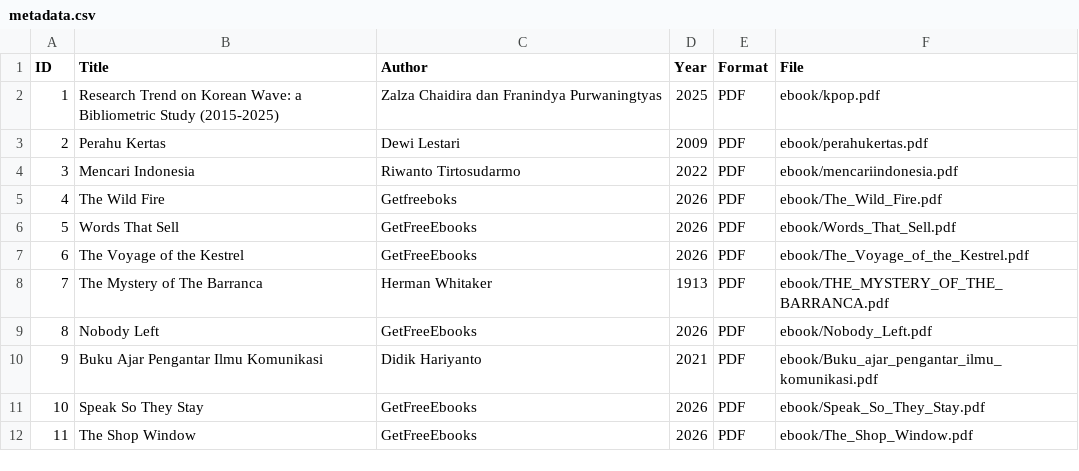
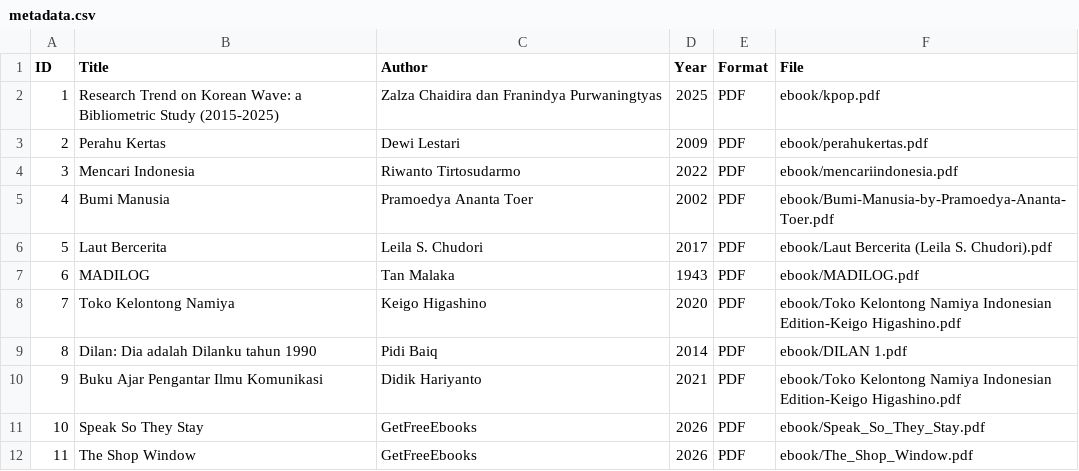
Before and after one commit to nauradafahannie/perpustakaandigital, a CSV file: metadata/metadata.csv, drawn as a sheet.

Commit message:
Update metadata.csv

```diff
--- a/metadata/metadata.csv
+++ b/metadata/metadata.csv
@@ -4,8 +4,8 @@ ID,Title,Author,Year,Format,File
 3,Mencari Indonesia,Riwanto Tirtosudarmo,2022,PDF,ebook/mencariindonesia.pdf
-4,The Wild Fire,Getfreeboks,2026,PDF,ebook/The_Wild_Fire.pdf
-5,Words That Sell,GetFreeEbooks,2026,PDF,ebook/Words_That_Sell.pdf
-6,The Voyage of the Kestrel,GetFreeEbooks,2026,PDF,ebook/The_Voyage_of_the_Kestrel.pdf
-7,The Mystery of The Barranca,Herman Whitaker,1913,PDF,ebook/THE_MYSTERY_OF_THE_BARRANCA.pdf
-8,Nobody Left,GetFreeEbooks,2026,PDF,ebook/Nobody_Left.pdf
-9,Buku Ajar Pengantar Ilmu Komunikasi,Didik Hariyanto,2021,PDF,ebook/Buku_ajar_pengantar_ilmu_komunikasi.pdf
+4,Bumi Manusia,Pramoedya Ananta Toer,2002,PDF,ebook/Bumi-Manusia-by-Pramoedya-Ananta-Toer.pdf
+5,Laut Bercerita,Leila S. Chudori,2017,PDF,ebook/Laut Bercerita (Leila S. Chudori).pdf
+6,MADILOG,Tan Malaka,1943,PDF,ebook/MADILOG.pdf
+7,Toko Kelontong Namiya,Keigo Higashino,2020,PDF,ebook/Toko Kelontong Namiya Indonesian Edition-Keigo Higashino.pdf
+8,Dilan: Dia adalah Dilanku tahun 1990,Pidi Baiq,2014,PDF,ebook/DILAN 1.pdf
+9,Buku Ajar Pengantar Ilmu Komunikasi,Didik Hariyanto,2021,PDF,ebook/Toko Kelontong Namiya Indonesian Edition-Keigo Higashino.pdf
 10,Speak So They Stay,GetFreeEbooks,2026,PDF,ebook/Speak_So_They_Stay.pdf
```
